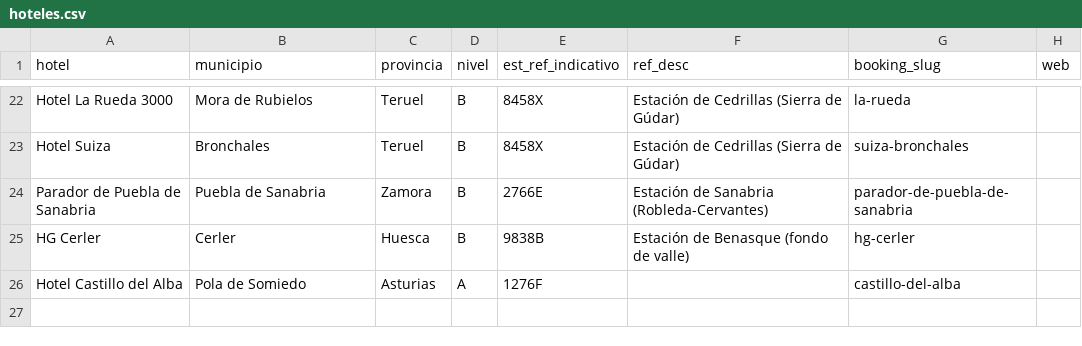
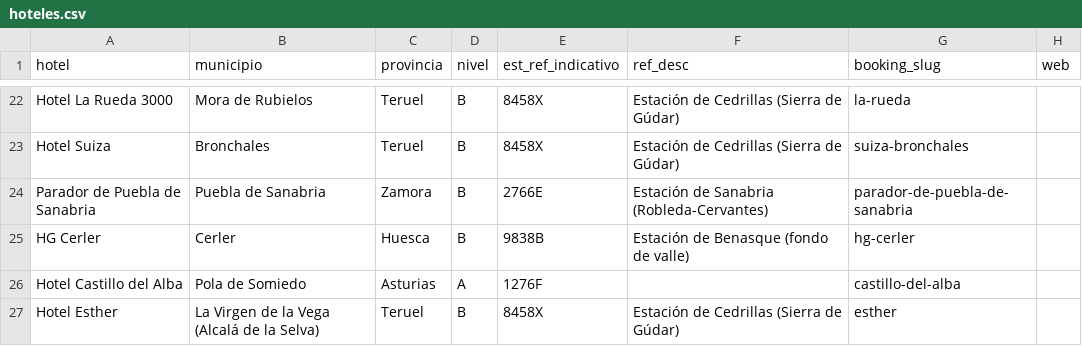
Before and after one commit to prestigyo/refugio-climatico, a CSV file: aemet-temperaturas/datos/hoteles.csv, drawn as a sheet; only a part is shown, gaps mark what is left out; the diff names each change by its address in the sheet, - before the commit and + after, or states it on an @@ line.

Commit message:
Add files via upload

```diff
--- a/aemet-temperaturas/datos/hoteles.csv
+++ b/aemet-temperaturas/datos/hoteles.csv
+row 27: Hotel Esther | La Virgen de la Vega (Alcalá de la Selva) | Teruel | B | 8458X | Estación de Cedrillas (Sierra de Gúdar) | esther
```
